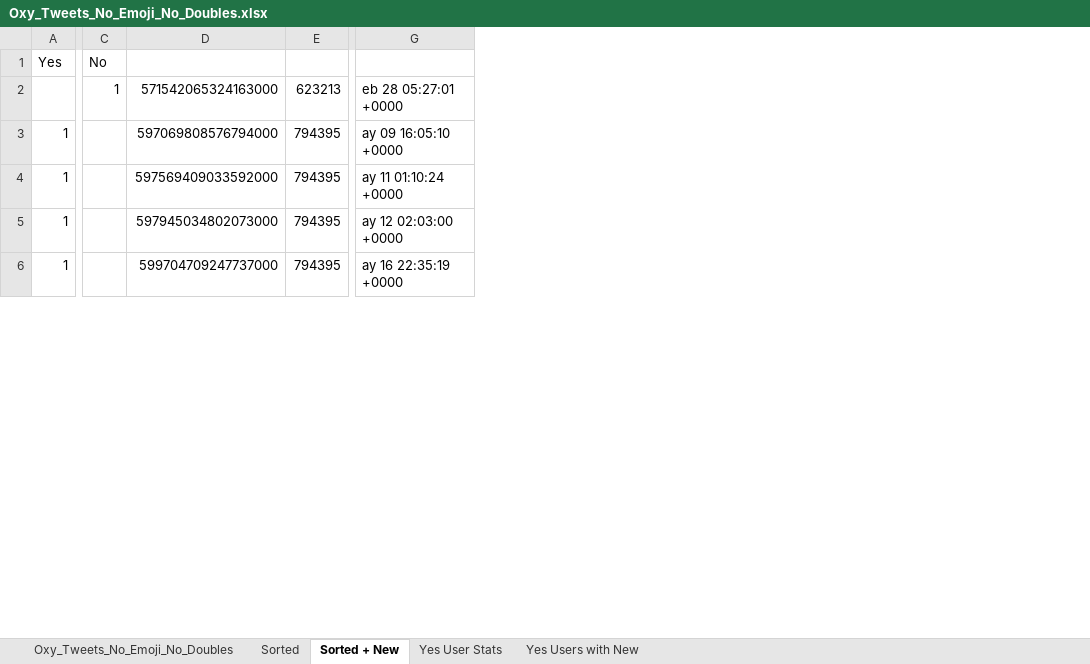
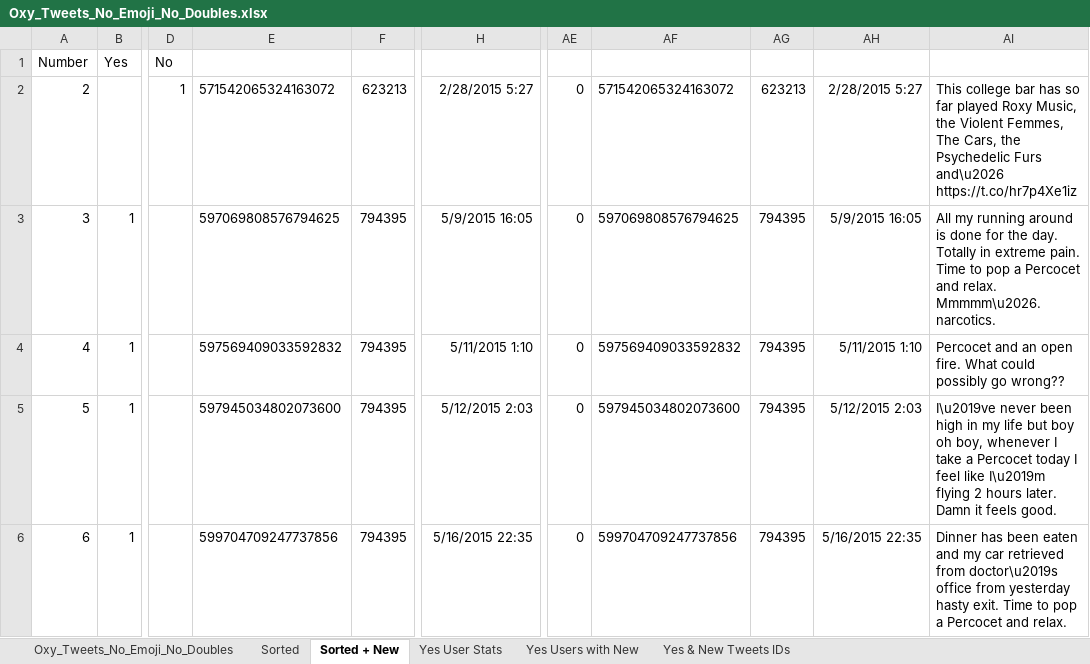
Before and after one commit to pnm5379/oxy, an Excel workbook: Oxy_Tweets_No_Emoji_No_Doubles.xlsx, sheet Sorted + New, drawn as a sheet; only a part is shown, gaps mark what is left out; values as stored, in another font and other column widths than the file's, no borders; addresses are those after the commit; the diff covers the shown part only; the diff names each change by its address in the sheet, - before the commit and + after, or states it on an @@ line.

```diff
--- a/Oxy_Tweets_No_Emoji_No_Doubles.xlsx (sheet Sorted + New)
+++ b/Oxy_Tweets_No_Emoji_No_Doubles.xlsx (sheet Sorted + New)
+sheet tab: Yes & New Tweets IDs
+column A, rows 1-6: Number | 2 | 3 | 4 | 5 | 6
+column AE, rows 2-6: all 0
+column AF, rows 2-6: 571542065324163072 | 597069808576794625 | 597569409033592832 | 597945034802073600 | 599704709247737856
+column AG, rows 2-6: 623213 | 794395 | 794395 | 794395 | 794395
+column AH, rows 2-6: 2/28/2015 5:27 | 5/9/2015 16:05 | 5/11/2015 1:10 | 5/12/2015 2:03 | 5/16/2015 22:35
+column AI, rows 2-6: This college bar has so far played Roxy Music, the Violent Femmes, The Cars, the Psychedelic Furs and\u2026 https://t.co/hr7p4Xe1iz | All my running around is done for the day. Totally in extreme pain. Time to pop a Percocet and relax. Mmmmm\u2026.narcotics. | Percocet and an open fire. What could possibly go wrong?? | I\u2019ve never been high in my life but boy oh boy, whenever I take a Percocet today I feel like I\u2019m flying 2 hours later. Damn it feels good. | Dinner has been eaten and my car retrieved from doctor\u2019s office from yesterday hasty exit. Time to pop a Percocet and relax.
-E2: 571542065324163000
+E2: 571542065324163072
-H2: eb 28 05:27:01 +0000
+H2: 2/28/2015 5:27
-E3: 597069808576794000
+E3: 597069808576794625
-H3: ay 09 16:05:10 +0000
+H3: 5/9/2015 16:05
-E4: 597569409033592000
+E4: 597569409033592832
-H4: ay 11 01:10:24 +0000
+H4: 5/11/2015 1:10
-E5: 597945034802073000
+E5: 597945034802073600
-H5: ay 12 02:03:00 +0000
+H5: 5/12/2015 2:03
-E6: 599704709247737000
+E6: 599704709247737856
-H6: ay 16 22:35:19 +0000
+H6: 5/16/2015 22:35
```
Also changed, not shown: 21 added rows, 70 edited cells and cell formats elsewhere in this sheet, charts or pictures, 12 other files.
